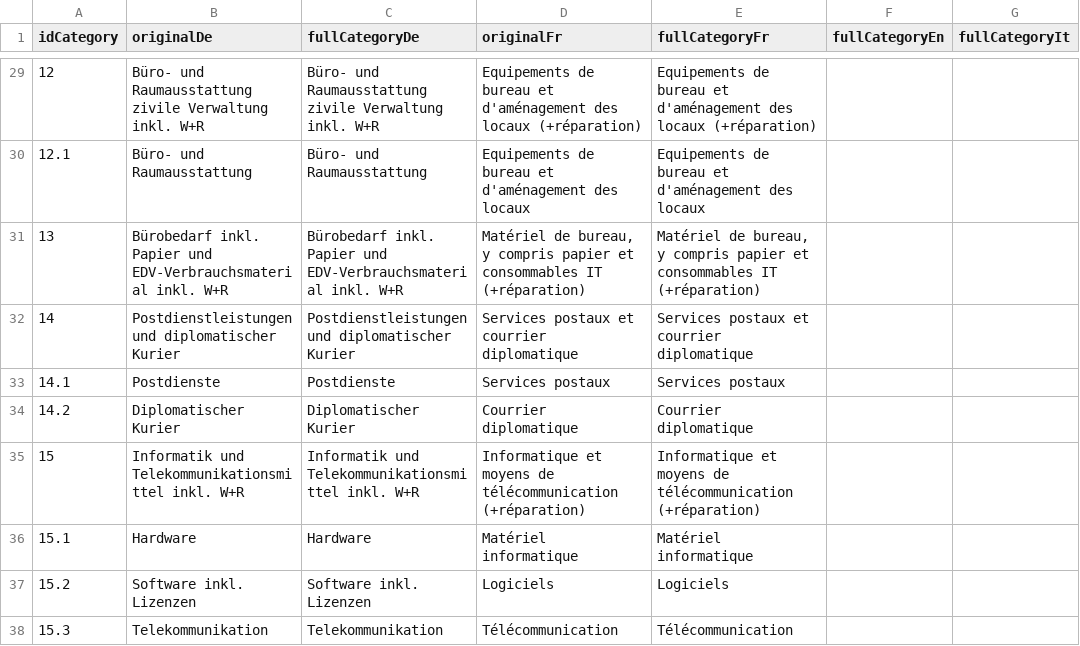
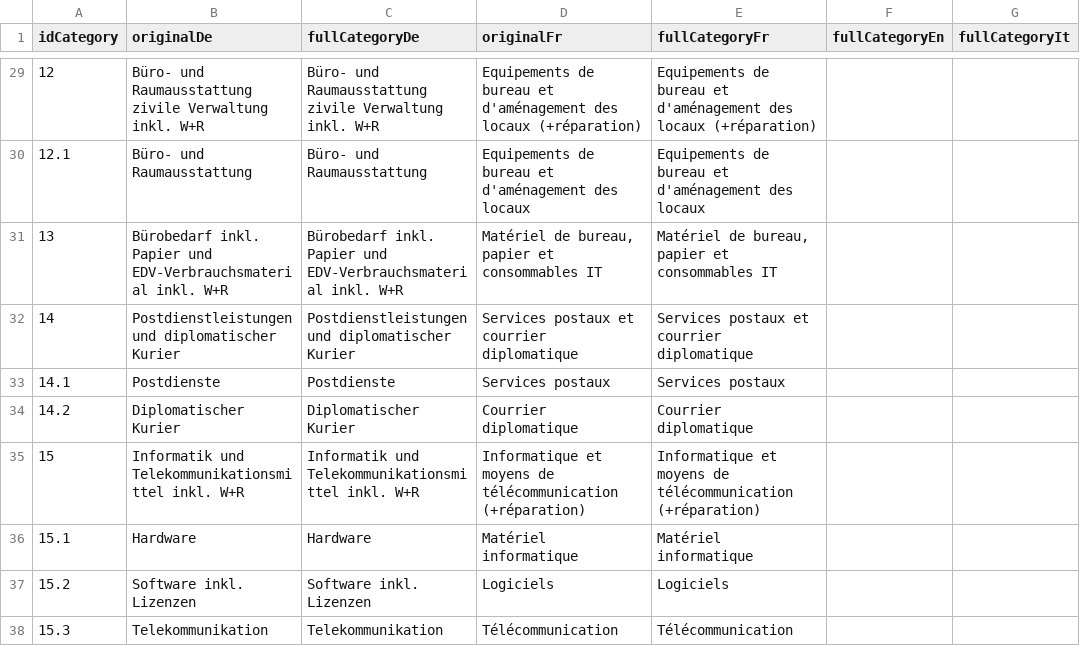
Before and after one commit to evequozf/Swiss_Procurement-LeMatinDimanche, a CSV file: src/import/categories-utf8.csv, drawn as a sheet; only a part is shown, gaps mark what is left out.

Commit message:
Correct category name overlap on mobile

```diff
--- a/src/import/categories-utf8.csv
+++ b/src/import/categories-utf8.csv
@@ -30,3 +30,3 @@ idCategory;originalDe;fullCategoryDe;originalFr;fullCategoryFr;fullCategoryEn;fu
 12.1;Büro- und Raumausstattung;Büro- und Raumausstattung;Equipements de bureau et d'aménagement des locaux;Equipements de bureau et d'aménagement des locaux;;
-13;Bürobedarf inkl. Papier und EDV-Verbrauchsmaterial inkl. W+R;Bürobedarf inkl. Papier und EDV-Verbrauchsmaterial inkl. W+R;Matériel de bureau, y compris papier et consommables IT (+réparation);Matériel de bureau, y compris papier et consommables IT (+réparation);;
+13;Bürobedarf inkl. Papier und EDV-Verbrauchsmaterial inkl. W+R;Bürobedarf inkl. Papier und EDV-Verbrauchsmaterial inkl. W+R;Matériel de bureau, papier et consommables IT;Matériel de bureau, papier et consommables IT;;
 14;Postdienstleistungen und diplomatischer Kurier;Postdienstleistungen und diplomatischer Kurier;Services postaux et courrier diplomatique;Services postaux et courrier diplomatique;;
```
Also changed, not shown: 3 other files.
